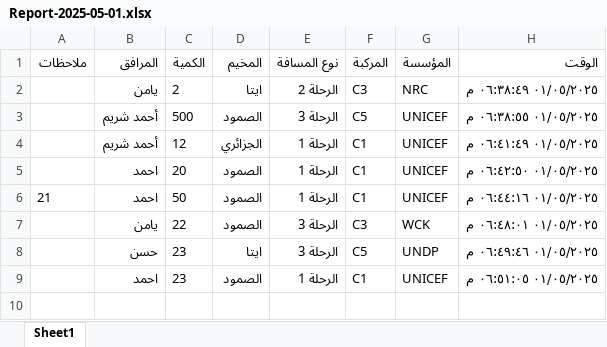
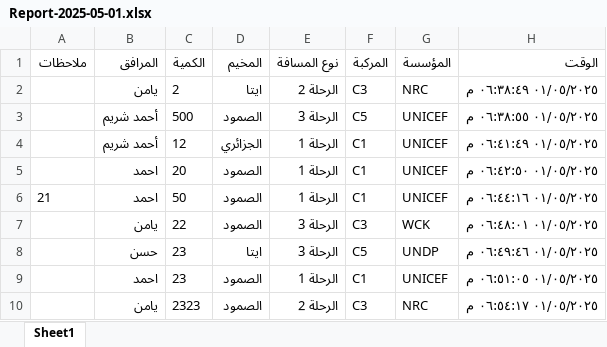
Before and after one commit to mathmodel2/Logger-Eta, an Excel workbook: Database/Report-2025-05-01.xlsx, sheet Sheet1, drawn as a sheet; values as stored, in another font and other column widths than the file's, no borders; the diff names each change by its address in the sheet, - before the commit and + after, or states it on an @@ line.

Commit message:
Append 1 rows at 2025-05-01T15:54:17.635Z

```diff
--- a/Database/Report-2025-05-01.xlsx (sheet Sheet1)
+++ b/Database/Report-2025-05-01.xlsx (sheet Sheet1)
+row 10:  | يامن | 2323 | الصمود | الرحلة 2 | C3 | NRC | ٠١/٠٥/٢٠٢٥ ٠٦:٥٤:١٧ م
```
